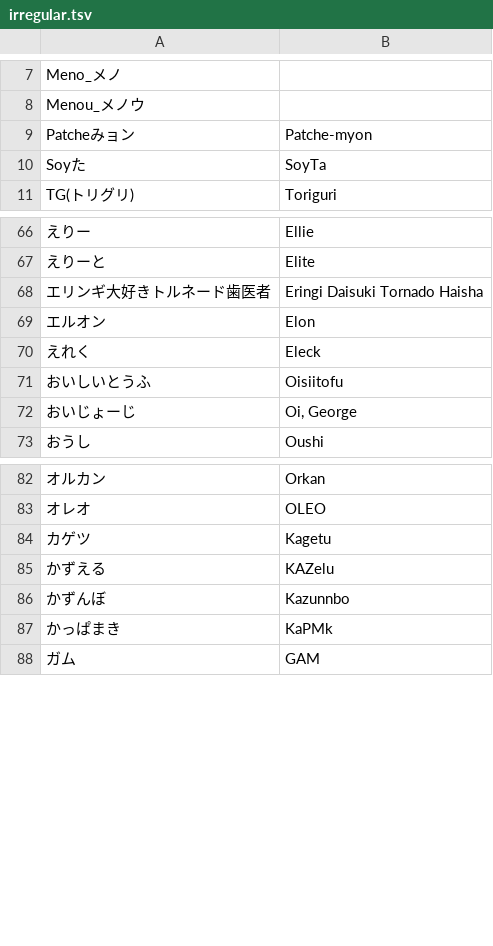
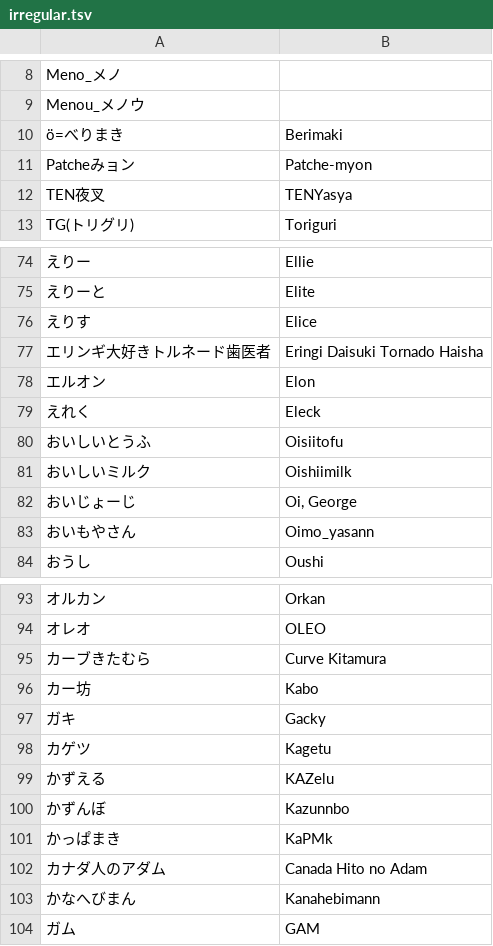
Before and after one commit to kenniky/smashgg-japanese-romanizer, a TSV file: irregular.tsv, drawn as a sheet; only a part is shown, gaps mark what is left out; removed rows and columns are numbered as before the commit, all else as after; the diff covers the shown part only; the diff names each change by its address in the sheet, - before the commit and + after, or states it on an @@ line.

Commit message:
kagaribi 9 top 256 seed

```diff
--- a/irregular.tsv
+++ b/irregular.tsv
+row 10: ö=べりまき | Berimaki
-row 10: Soyた | SoyTa
+row 12: TEN夜叉 | TENYasya
+row 76: えりす | Elice
+row 81: おいしいミルク | Oishiimilk
+row 83: おいもやさん | Oimo_yasann
+row 95: カーブきたむら | Curve Kitamura
+row 96: カー坊 | Kabo
+row 97: ガキ | Gacky
+row 102: カナダ人のアダム | Canada Hito no Adam
+row 103: かなへびまん | Kanahebimann
```
Also changed, not shown: 39 added rows and 1 moved row elsewhere in this file.
